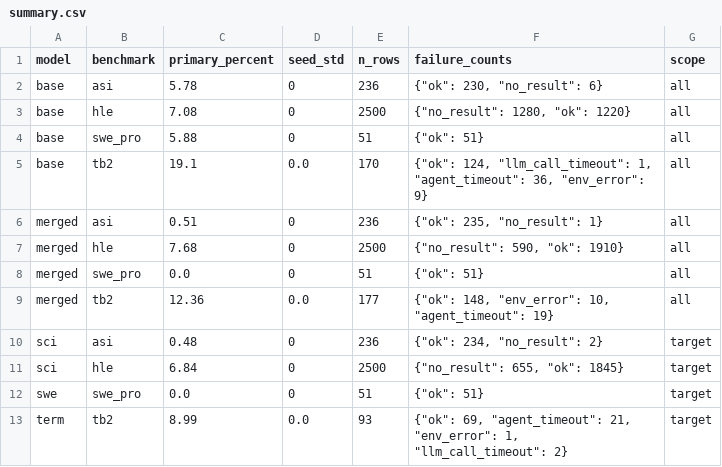
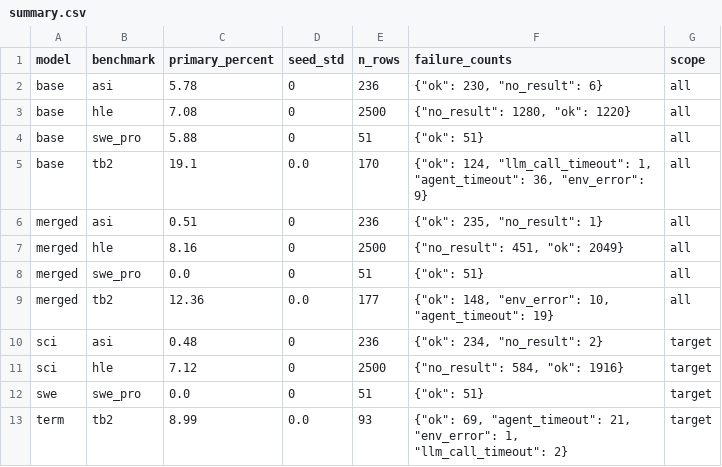
Before and after one commit to ktwu01/qwen36-35b-takehome, a CSV file: results/summary.csv, drawn as a sheet.

```diff
--- a/results/summary.csv
+++ b/results/summary.csv
@@ -6,3 +6,3 @@ base,tb2,19.1,0.0,170,"{""ok"": 124, ""llm_call_timeout"": 1, ""agent_timeout"":
 merged,asi,0.51,0,236,"{""ok"": 235, ""no_result"": 1}",all
-merged,hle,7.68,0,2500,"{""no_result"": 590, ""ok"": 1910}",all
+merged,hle,8.16,0,2500,"{""no_result"": 451, ""ok"": 2049}",all
 merged,swe_pro,0.0,0,51,"{""ok"": 51}",all
@@ -10,3 +10,3 @@ merged,tb2,12.36,0.0,177,"{""ok"": 148, ""env_error"": 10, ""agent_timeout"": 19
 sci,asi,0.48,0,236,"{""ok"": 234, ""no_result"": 2}",target
-sci,hle,6.84,0,2500,"{""no_result"": 655, ""ok"": 1845}",target
+sci,hle,7.12,0,2500,"{""no_result"": 584, ""ok"": 1916}",target
 swe,swe_pro,0.0,0,51,"{""ok"": 51}",target
```
Also changed, not shown: results/experts/hle/sci/per_task.csv, results/failures/merged_hle.csv, 4 other files.
